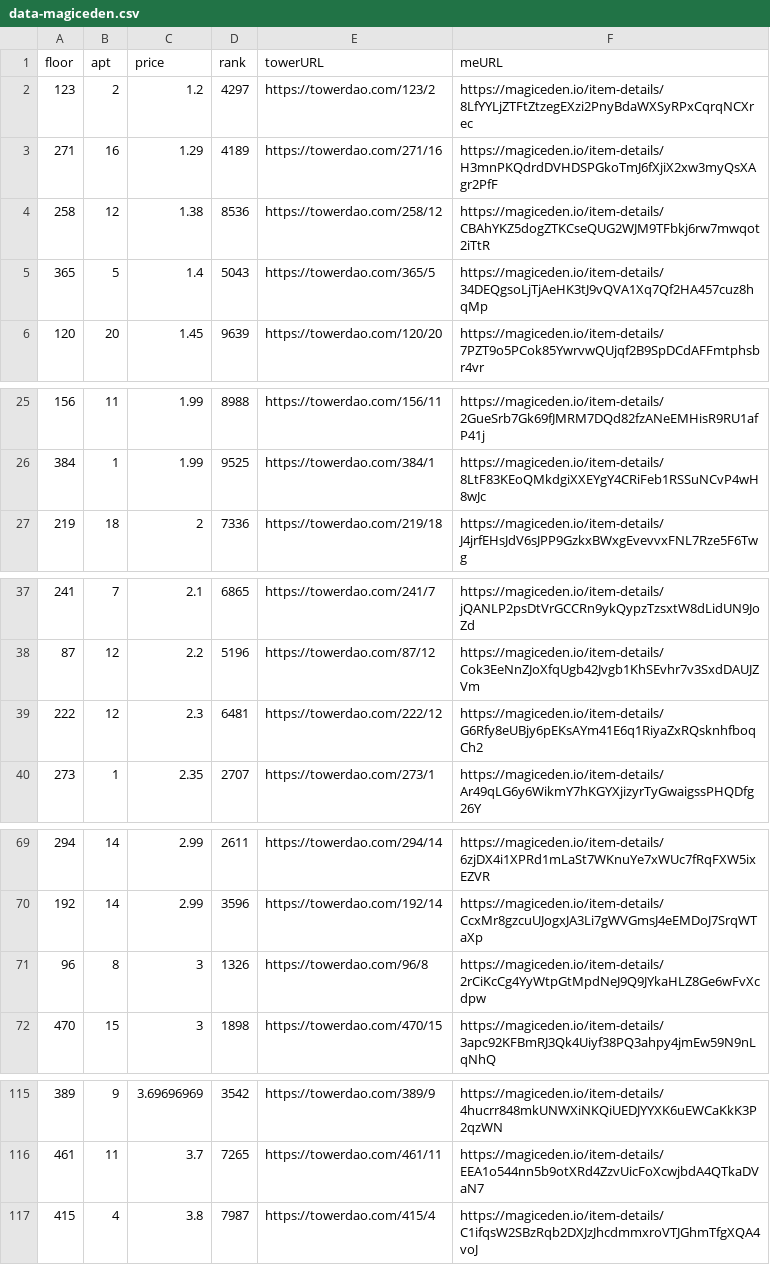
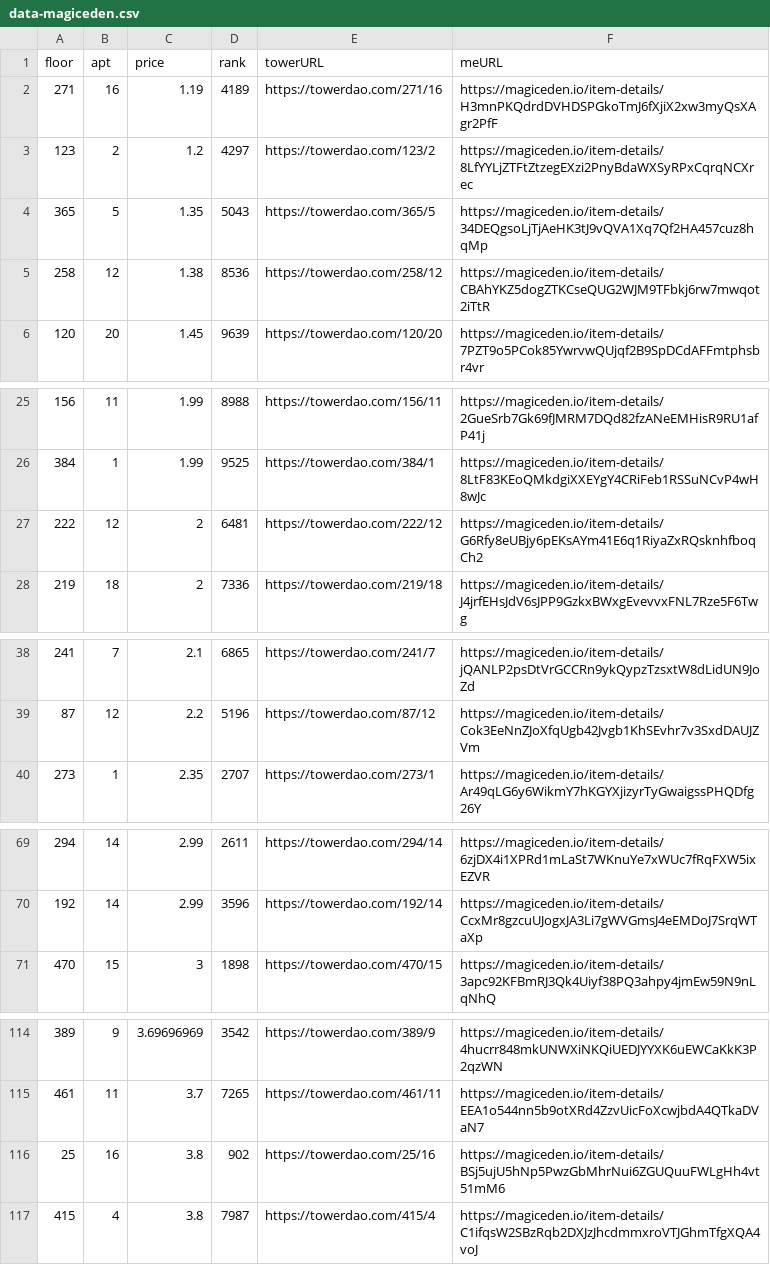
Before and after one commit to braposo/thetower-monitor, a CSV file: data-magiceden.csv, drawn as a sheet; only a part is shown, gaps mark what is left out; removed rows and columns are numbered as before the commit, all else as after; the diff covers the shown part only; the diff names each change by its address in the sheet, - before the commit and + after, or states it on an @@ line.

Commit message:
Flat: latest data (2021-11-14T02:04:29.524Z) {   "date": "2021-11-14T02:04:29.524Z",   "files": [     {       "name": "data-magiceden.csv",       "deltaBytes": 120,       "source": "https://api-mainnet.magiceden.io/rpc/getListedNFTsByQuery?q=%7B%22%24match%22%3A%7B%22collectionSymbol%22%3A%22the_tower%22%7D%2C%22%24sort%22%3A%7B%22takerAmount%22%3A1%2C%22createdAt%22%3A-1%7D%7D"     },     {       "name": "data-solanart.csv",       "deltaBytes": -118,       "source": "https://qzlsklfacc.medianetwork.cloud/nft_for_sale?collection=thetower"     }   ] }

```diff
--- a/data-magiceden.csv
+++ b/data-magiceden.csv
+row 2: 271 | 16 | 1.19 | 4189 | https://towerdao.com/271/16 | https://magiceden.io/item-details/H3mnPKQdrdDVHDSPGkoTmJ6fXjiX2xw3myQsXAgr2PfF
-row 3: 271 | 16 | 1.29 | 4189 | https://towerdao.com/271/16 | https://magiceden.io/item-details/H3mnPKQdrdDVHDSPGkoTmJ6fXjiX2xw3myQsXAgr2PfF
+row 4: 365 | 5 | 1.35 | 5043 | https://towerdao.com/365/5 | https://magiceden.io/item-details/34DEQgsoLjTjAeHK3tJ9vQVA1Xq7Qf2HA457cuz8hqMp
-row 5: 365 | 5 | 1.4 | 5043 | https://towerdao.com/365/5 | https://magiceden.io/item-details/34DEQgsoLjTjAeHK3tJ9vQVA1Xq7Qf2HA457cuz8hqMp
+row 27: 222 | 12 | 2 | 6481 | https://towerdao.com/222/12 | https://magiceden.io/item-details/G6Rfy8eUBjy6pEKsAYm41E6q1RiyaZxRQsknhfboqCh2
-row 39: 222 | 12 | 2.3 | 6481 | https://towerdao.com/222/12 | https://magiceden.io/item-details/G6Rfy8eUBjy6pEKsAYm41E6q1RiyaZxRQsknhfboqCh2
-row 71: 96 | 8 | 3 | 1326 | https://towerdao.com/96/8 | https://magiceden.io/item-details/2rCiKcCg4YyWtpGtMpdNeJ9Q9JYkaHLZ8Ge6wFvXcdpw
+row 116: 25 | 16 | 3.8 | 902 | https://towerdao.com/25/16 | https://magiceden.io/item-details/BSj5ujU5hNp5PwzGbMhrNui6ZGUQuuFWLgHh4vt51mM6
```
Also changed, not shown: 1 added row elsewhere in this file, data-solanart.csv.
